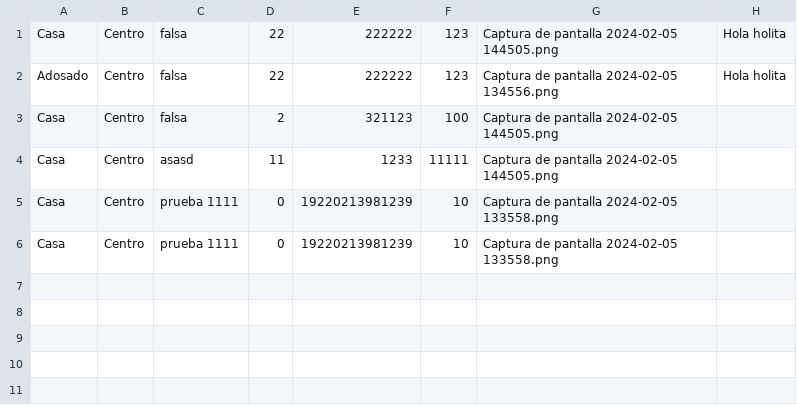
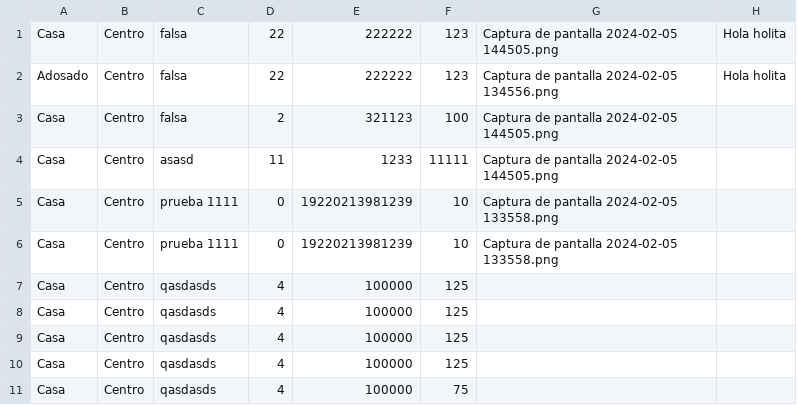
Before and after one commit to LuciaRol/inmobiliaria_mvc, a CSV file: viviendas.csv, drawn as a sheet; the diff names each change by its address in the sheet, - before the commit and + after, or states it on an @@ line.

```diff
--- a/viviendas.csv
+++ b/viviendas.csv
+row 7: Casa | Centro | qasdasds | 4 | 100000 | 125
+row 8: Casa | Centro | qasdasds | 4 | 100000 | 125
+row 9: Casa | Centro | qasdasds | 4 | 100000 | 125
+row 10: Casa | Centro | qasdasds | 4 | 100000 | 125
+row 11: Casa | Centro | qasdasds | 4 | 100000 | 75
```
Also changed, not shown: 2 other files.
